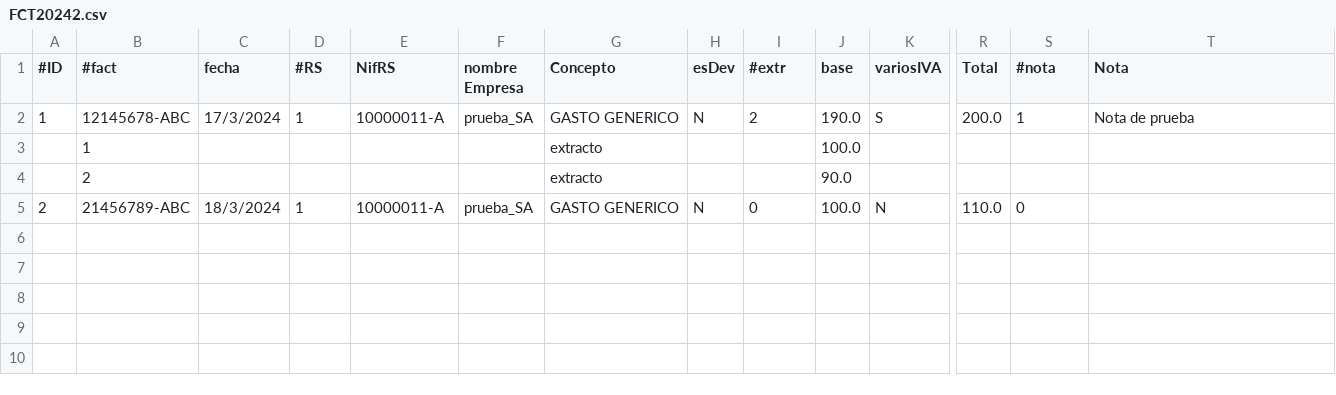
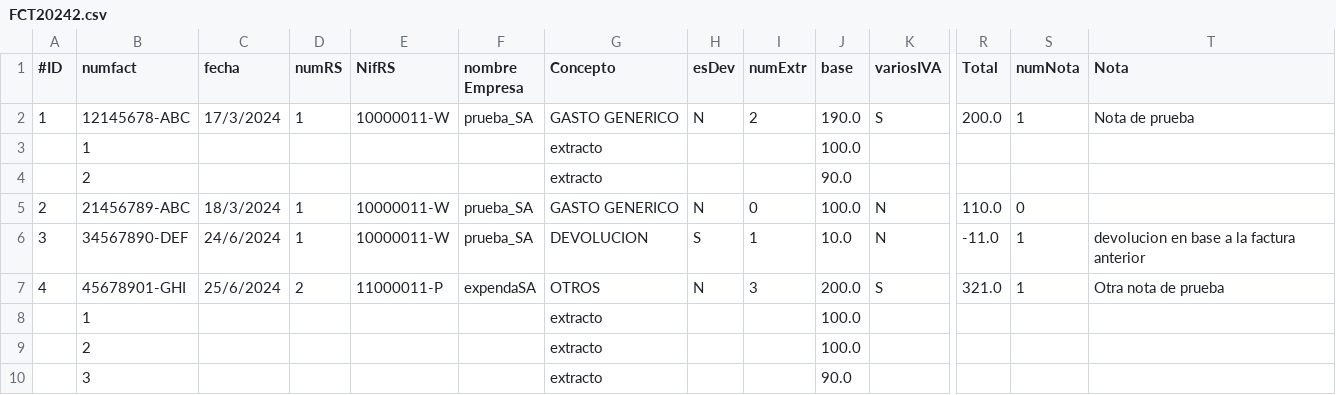
Before and after one commit to juan-seoane/Facturas_SIL_2024, a CSV file: datos/ADMIN/FCT20242.csv, drawn as a sheet; only a part is shown, gaps mark what is left out; rows hold the shown columns only; the diff names each change by its address in the sheet, - before the commit and + after, or states it on an @@ line.

```diff
--- a/datos/ADMIN/FCT20242.csv
+++ b/datos/ADMIN/FCT20242.csv
-B1: #fact
+B1: numfact
-D1: #RS
+D1: numRS
-I1: #extr
+I1: numExtr
-S1: #nota
+S1: numNota
-E2 (NifRS): 10000011-A
+E2 (NifRS): 10000011-W
-E5 (NifRS): 10000011-A
+E5 (NifRS): 10000011-W
+row 6: 3 | 34567890-DEF | 24/6/2024 | 1 | 10000011-W | prueba_SA | DEVOLUCION | S | 1 | 10.0 | N | -11.0 | 1 | devolucion en base a la factura anterior
+row 7: 4 | 45678901-GHI | 25/6/2024 | 2 | 11000011-P | expendaSA | OTROS | N | 3 | 200.0 | S | 321.0 | 1 | Otra nota de prueba
+row 8:  | 1 |  |  |  |  | extracto |  |  | 100.0
+row 9:  | 2 |  |  |  |  | extracto |  |  | 100.0
+row 10:  | 3 |  |  |  |  | extracto |  |  | 90.0
```
Also changed, not shown: 9 other files.
